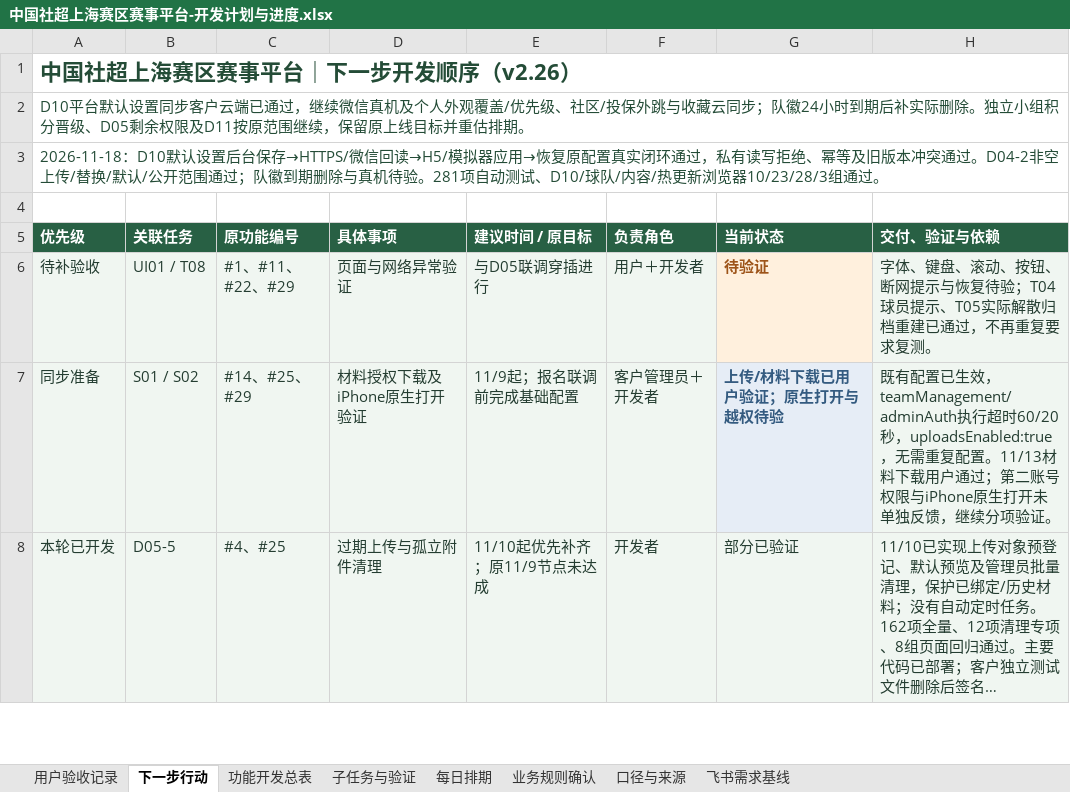
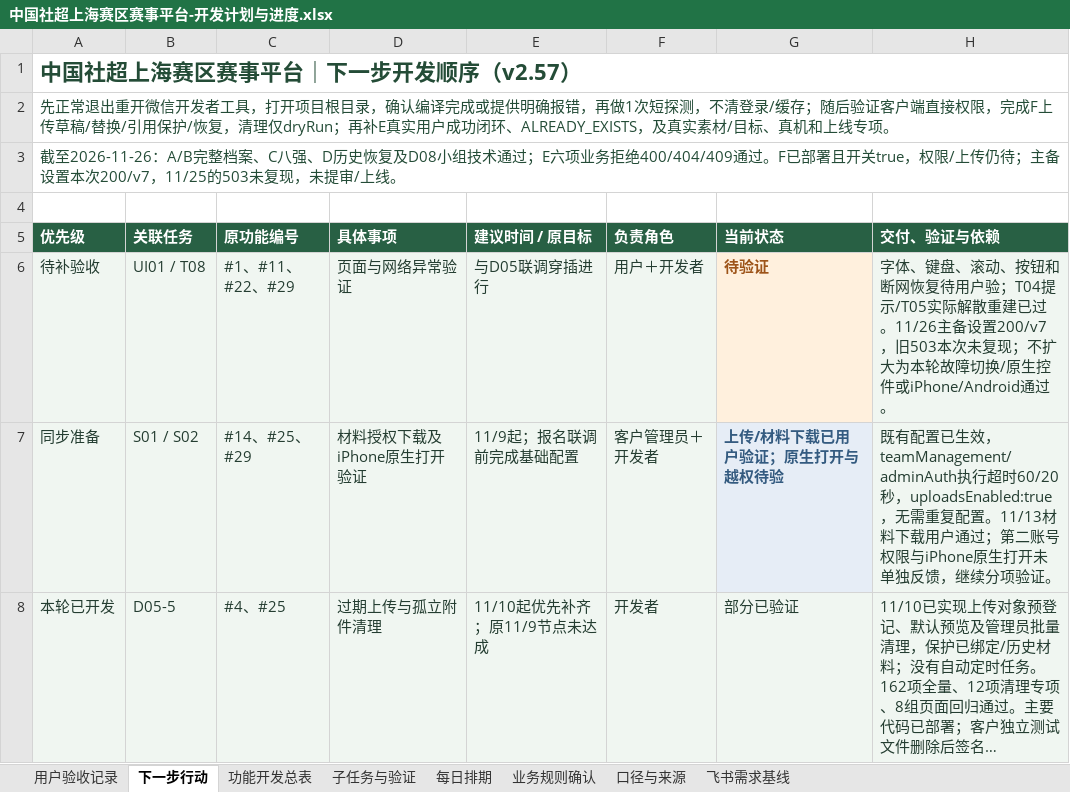
Before and after one commit to Jasper-0710/community-football, an Excel workbook: docs/中国社超上海赛区赛事平台-开发计划与进度.xlsx, sheet 下一步行动, drawn as a sheet; only a part is shown; long unchanged cells end in …; values as stored, in another font and other column widths than the file's, no borders; conditional formats not drawn; the diff covers the shown part only; the diff names each change by its address in the sheet, - before the commit and + after, or states it on an @@ line.

```diff
--- a/docs/中国社超上海赛区赛事平台-开发计划与进度.xlsx (sheet 下一步行动)
+++ b/docs/中国社超上海赛区赛事平台-开发计划与进度.xlsx (sheet 下一步行动)
-A1 (优先级): 中国社超上海赛区赛事平台｜下一步开发顺序（v2.26）
+A1 (优先级): 中国社超上海赛区赛事平台｜下一步开发顺序（v2.57）
-A2 (优先级): D10平台默认设置同步客户云端已通过，继续微信真机及个人外观覆盖/优先级、社区/投保外跳与收藏云同步；队徽24小时到期后补实际删除。独立小组积分晋级、D05剩余权限及D11按原范围继续，保留原上线目标并重估排期。
+A2 (优先级): 先正常退出重开微信开发者工具，打开项目根目录，确认编译完成或提供明确报错，再做1次短探测，不清登录/缓存；随后验证客户端直接权限，完成F上传草稿/替换/引用保护/恢复，清理仅dryRun；再补E真实用户成功闭环、ALREADY_EXISTS，及真实素材/目标、真机和上线专项。
-A3 (优先级): 2026-11-18：D10默认设置后台保存→HTTPS/微信回读→H5/模拟器应用→恢复原配置真实闭环通过，私有读写拒绝、幂等及旧版本冲突通过。D04-2非空上传/替换/默认/公开范围通过；队徽到期删除与真机待验。281项自动测试、D10/球队/内容/热更新浏览器10/23/28/3组通过。
+A3 (优先级): 截至2026-11-26：A/B完整档案、C八强、D历史恢复及D08小组技术通过；E六项业务拒绝400/404/409通过。F已部署且开关true，权限/上传仍待；主备设置本次200/v7，11/25的503未复现，未提审/上线。
-H6 (交付、验证与依赖): …动、按钮、断网提示与恢复待验；T04球员提示、T05实际解散归档重建已通过，不再重复要求复测。
+H6 (交付、验证与依赖): …动、按钮和断网恢复待用户验；T04提示/T05实际解散重建已过。11/26主备设置200/v7，旧503本次未复现；不扩大为本轮故障切换/原生控件或iPhone/Android通过。
```
Also changed, not shown: 1 added row, 1 removed row and 8 edited cells elsewhere in this sheet, sheet 功能开发总表, sheet 子任务与验证, sheet 口径与来源, sheet 每日排期, sheet 业务规则确认, sheet 用户验收记录, 10 other files.
